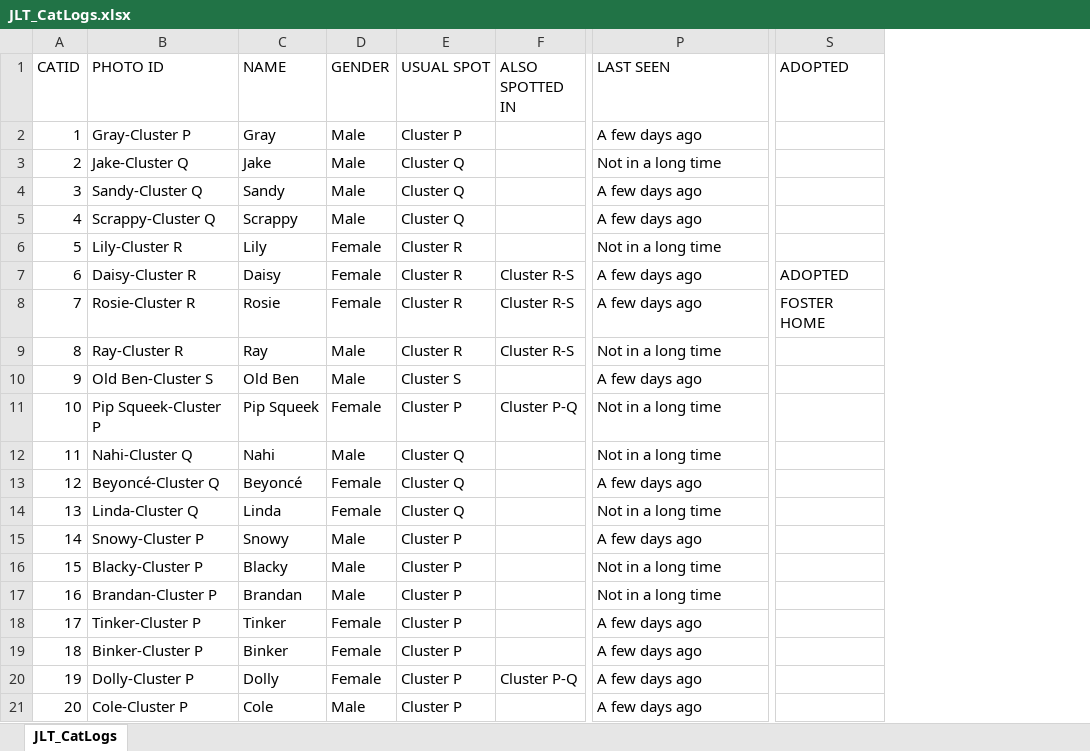
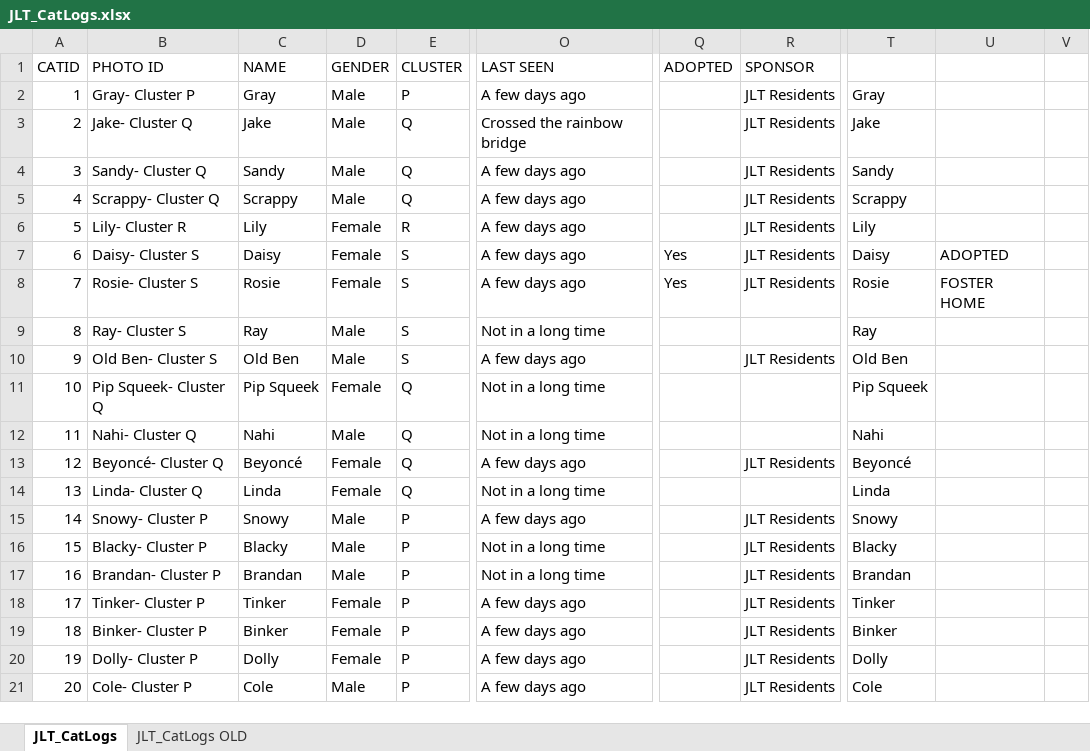
Before and after one commit to SudhenduP/jlt-cat-tnr, an Excel workbook: data/JLT_CatLogs.xlsx, sheet JLT_CatLogs, drawn as a sheet; only a part is shown, gaps mark what is left out; values as stored, in another font and other column widths than the file's, no cell formats; conditional formats not drawn; removed rows and columns are numbered as before the commit, all else as after; the diff covers the shown part only; the diff names each change by its address in the sheet, - before the commit and + after, or states it on an @@ line.

Commit message:
added new cat data

```diff
--- a/data/JLT_CatLogs.xlsx (sheet JLT_CatLogs)
+++ b/data/JLT_CatLogs.xlsx (sheet JLT_CatLogs)
+sheet tab: JLT_CatLogs OLD
-column E (USUAL SPOT), rows 2-21: Cluster P | Cluster Q | Cluster Q | Cluster Q | Cluster R | Cluster R | Cluster R | Cluster R | Cluster S | Cluster P | Cluster Q | Cluster Q | Cluster Q | Cluster P | Cluster P | Cluster P | Cluster P | Cluster P | Cluster P | Cluster P
-column F (ALSO SPOTTED IN), rows 7-20: Cluster R-S | Cluster R-S | Cluster R-S |  | Cluster P-Q |  |  |  |  |  |  |  |  | Cluster P-Q
+column E (CLUSTER), rows 2-21: P | Q | Q | Q | R | S | S | S | S | Q | Q | Q | Q | P | P | P | P | P | P | P
+column Q (ADOPTED), rows 7-8: Yes | Yes
+column R (SPONSOR), rows 2-21: JLT Residents | JLT Residents | JLT Residents | JLT Residents | JLT Residents | JLT Residents | JLT Residents |  | JLT Residents |  |  | JLT Residents |  | JLT Residents | JLT Residents | JLT Residents | JLT Residents | JLT Residents | JLT Residents | JLT Residents
-column S (ADOPTED), rows 7-8: ADOPTED | FOSTER HOME
+column T, rows 2-21: Gray | Jake | Sandy | Scrappy | Lily | Daisy | Rosie | Ray | Old Ben | Pip Squeek | Nahi | Beyoncé | Linda | Snowy | Blacky | Brandan | Tinker | Binker | Dolly | Cole
+column U, rows 7-8: ADOPTED | FOSTER HOME
+column V, empty
-B2 (PHOTO ID): Gray-Cluster P
+B2 (PHOTO ID): Gray- Cluster P
-B3 (PHOTO ID): Jake-Cluster Q
+B3 (PHOTO ID): Jake- Cluster Q
-O3 (LAST SEEN): Not in a long time
+O3 (LAST SEEN): Crossed the rainbow bridge
-B4 (PHOTO ID): Sandy-Cluster Q
+B4 (PHOTO ID): Sandy- Cluster Q
-B5 (PHOTO ID): Scrappy-Cluster Q
+B5 (PHOTO ID): Scrappy- Cluster Q
-B6 (PHOTO ID): Lily-Cluster R
+B6 (PHOTO ID): Lily- Cluster R
-O6 (LAST SEEN): Not in a long time
+O6 (LAST SEEN): A few days ago
-B7 (PHOTO ID): Daisy-Cluster R
+B7 (PHOTO ID): Daisy- Cluster S
-B8 (PHOTO ID): Rosie-Cluster R
+B8 (PHOTO ID): Rosie- Cluster S
-B9 (PHOTO ID): Ray-Cluster R
+B9 (PHOTO ID): Ray- Cluster S
-B10 (PHOTO ID): Old Ben-Cluster S
+B10 (PHOTO ID): Old Ben- Cluster S
-B11 (PHOTO ID): Pip Squeek-Cluster P
+B11 (PHOTO ID): Pip Squeek- Cluster Q
-B12 (PHOTO ID): Nahi-Cluster Q
+B12 (PHOTO ID): Nahi- Cluster Q
-B13 (PHOTO ID): Beyoncé-Cluster Q
+B13 (PHOTO ID): Beyoncé- Cluster Q
-B14 (PHOTO ID): Linda-Cluster Q
+B14 (PHOTO ID): Linda- Cluster Q
-B15 (PHOTO ID): Snowy-Cluster P
+B15 (PHOTO ID): Snowy- Cluster P
-B16 (PHOTO ID): Blacky-Cluster P
+B16 (PHOTO ID): Blacky- Cluster P
-B17 (PHOTO ID): Brandan-Cluster P
+B17 (PHOTO ID): Brandan- Cluster P
-B18 (PHOTO ID): Tinker-Cluster P
+B18 (PHOTO ID): Tinker- Cluster P
-B19 (PHOTO ID): Binker-Cluster P
+B19 (PHOTO ID): Binker- Cluster P
-B20 (PHOTO ID): Dolly-Cluster P
+B20 (PHOTO ID): Dolly- Cluster P
-B21 (PHOTO ID): Cole-Cluster P
+B21 (PHOTO ID): Cole- Cluster P
```
Also changed, not shown: 448 added rows, 1 removed row, 104 edited cells and row numbers in column A elsewhere in this sheet, cell formats, 1 other file.
